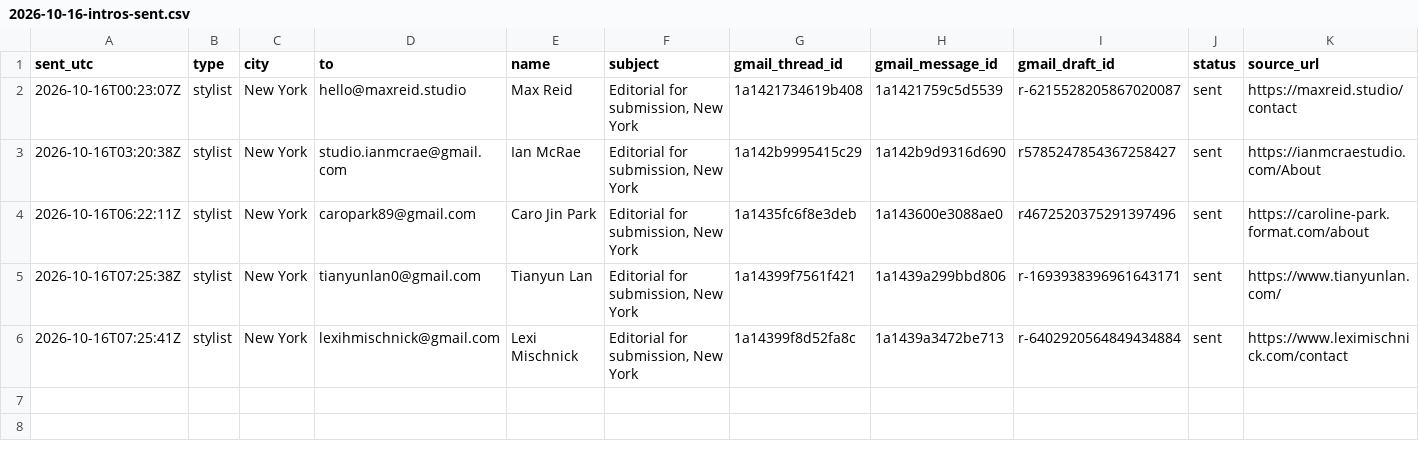
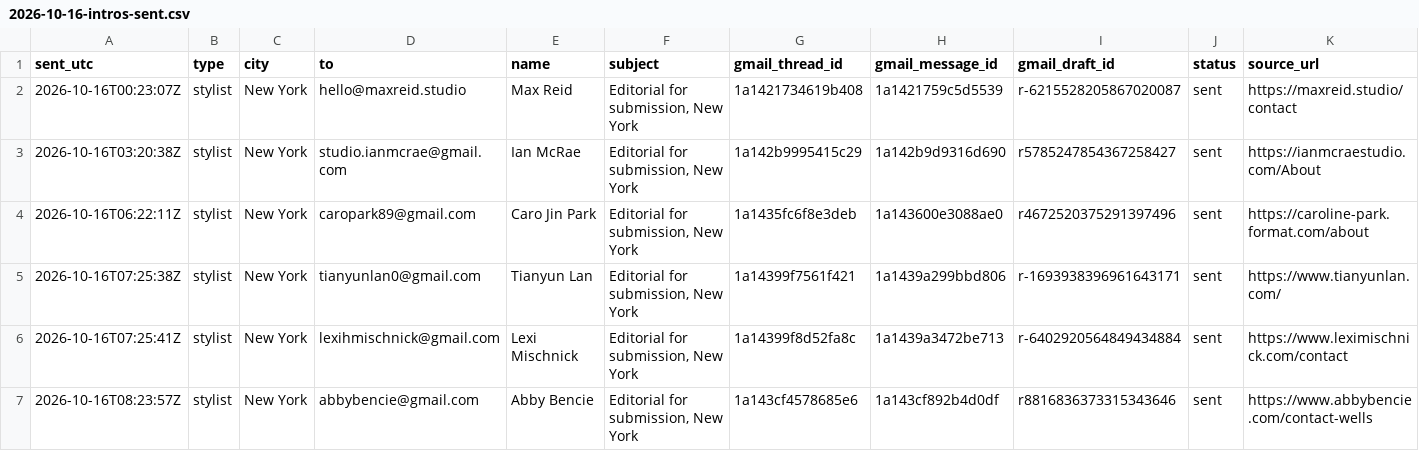
Before and after one commit to aidantorrence2/aidan-modern, a CSV file: marketing/outreach-log/2026-10-16-intros-sent.csv, drawn as a sheet; the diff names each change by its address in the sheet, - before the commit and + after, or states it on an @@ line.

Commit message:
Log Abby Bencie New York outreach

```diff
--- a/marketing/outreach-log/2026-10-16-intros-sent.csv
+++ b/marketing/outreach-log/2026-10-16-intros-sent.csv
+row 7: 2026-10-16T08:23:57Z | stylist | New York | abbybencie@gmail.com | Abby Bencie | Editorial for submission, New York | 1a143cf4578685e6 | 1a143cf892b4d0df | r8816836373315343646 | sent | https://www.abbybencie.com/contact-wells
```
